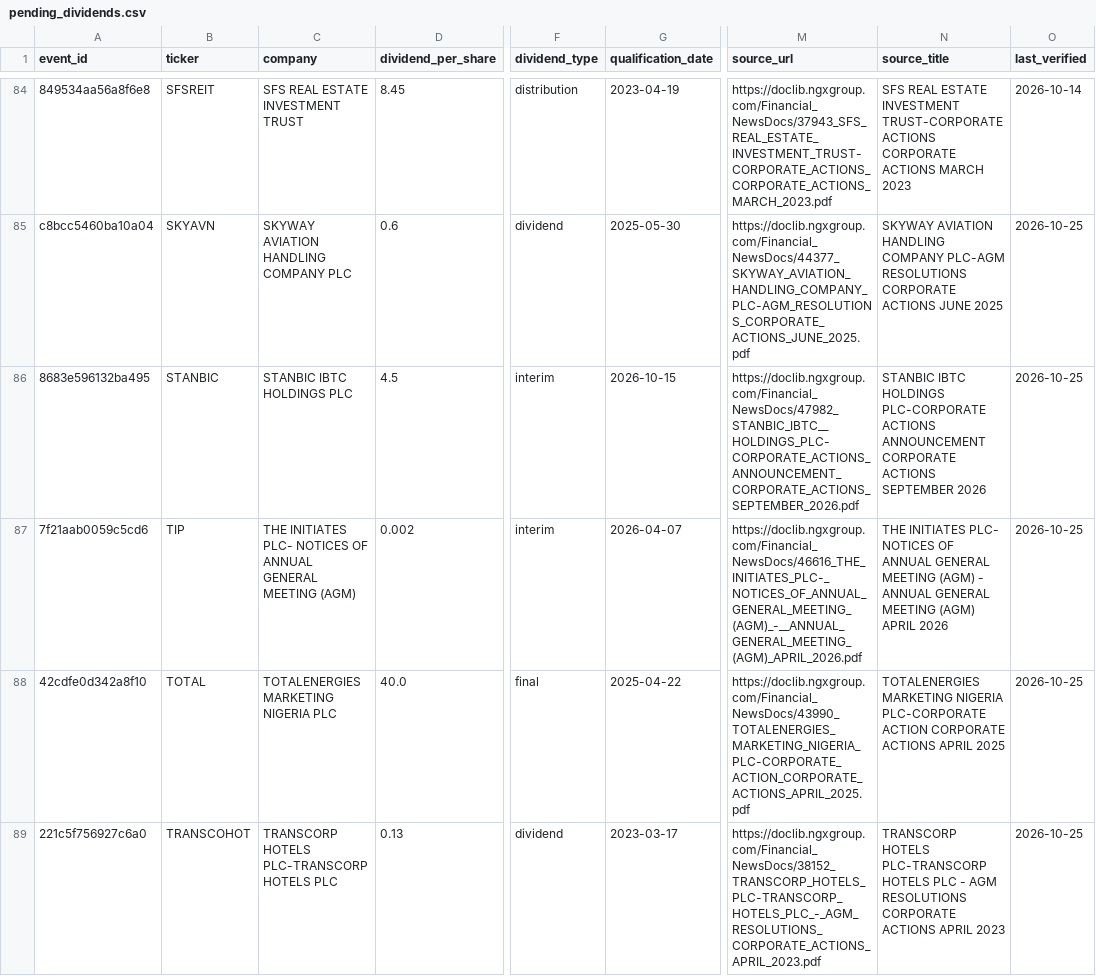
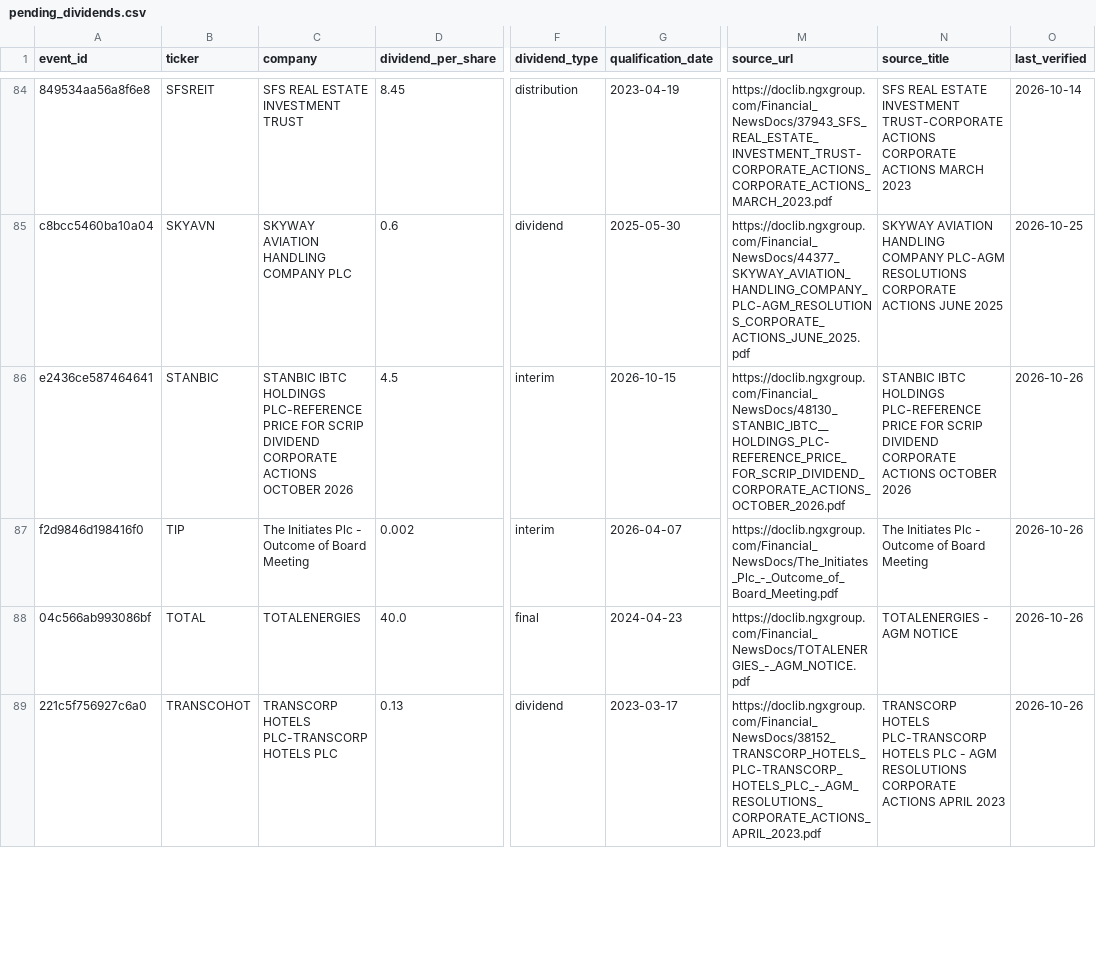
Before and after one commit to osargrrgrn/nairasheets-dividend-feed, a CSV file: docs/pending_dividends.csv, drawn as a sheet; only a part is shown, gaps mark what is left out; the diff covers the shown part only; the diff names each change by its address in the sheet, - before the commit and + after, or states it on an @@ line.

```diff
--- a/docs/pending_dividends.csv
+++ b/docs/pending_dividends.csv
-A86 (event_id): 8683e596132ba495
+A86 (event_id): e2436ce587464641
-C86 (company): …IBTC HOLDINGS PLC
+C86 (company): …IBTC HOLDINGS PLC-REFERENCE PRICE FOR SCRIP DIVIDEND CORPORATE ACTIONS OCTOBER 2026
-M86 (source_url): https://doclib.ngxgroup.com/Financial_NewsDocs/47982_STANBIC_IBTC__HOLDINGS_PLC-CORPORATE_ACTIONS_ANNOUNCEMENT_CORPORATE_ACTIONS_SEPTEMBER_2026.pdf
+M86 (source_url): https://doclib.ngxgroup.com/Financial_NewsDocs/48130_STANBIC_IBTC__HOLDINGS_PLC-REFERENCE_PRICE_FOR_SCRIP_DIVIDEND_CORPORATE_ACTIONS_OCTOBER_2026.pdf
-N86 (source_title): …IBTC HOLDINGS PLC-CORPORATE ACTIONS ANNOUNCEMENT CORPORATE ACTIONS SEPTEMBER 2026
+N86 (source_title): …IBTC HOLDINGS PLC-REFERENCE PRICE FOR SCRIP DIVIDEND CORPORATE ACTIONS OCTOBER 2026
-O86:O89 (last_verified): 2026-10-25
+O86:O89 (last_verified): 2026-10-26
-A87 (event_id): 7f21aab0059c5cd6
+A87 (event_id): f2d9846d198416f0
-C87 (company): THE INITIATES PLC- NOTICES OF ANNUAL GENERAL MEETING (AGM)
+C87 (company): The Initiates Plc - Outcome of Board Meeting
-M87 (source_url): https://doclib.ngxgroup.com/Financial_NewsDocs/46616_THE_INITIATES_PLC-_NOTICES_OF_ANNUAL_GENERAL_MEETING_(AGM)_-__ANNUAL_GENERAL_MEETING_(AGM)_APRIL_2026.pdf
+M87 (source_url): https://doclib.ngxgroup.com/Financial_NewsDocs/The_Initiates_Plc_-_Outcome_of_Board_Meeting.pdf
-N87 (source_title): THE INITIATES PLC- NOTICES OF ANNUAL GENERAL MEETING (AGM) - ANNUAL GENERAL MEETING (AGM) APRIL 2026
+N87 (source_title): The Initiates Plc - Outcome of Board Meeting
-A88 (event_id): 42cdfe0d342a8f10
+A88 (event_id): 04c566ab993086bf
-C88 (company): TOTALENERGIES MARKETING NIGERIA PLC
+C88 (company): TOTALENERGIES
-G88 (qualification_date): 2025-04-22
+G88 (qualification_date): 2024-04-23
-M88 (source_url): https://doclib.ngxgroup.com/Financial_NewsDocs/43990_TOTALENERGIES_MARKETING_NIGERIA_PLC-CORPORATE_ACTION_CORPORATE_ACTIONS_APRIL_2025.pdf
+M88 (source_url): https://doclib.ngxgroup.com/Financial_NewsDocs/TOTALENERGIES_-_AGM_NOTICE.pdf
-N88 (source_title): TOTALENERGIES MARKETING NIGERIA PLC-CORPORATE ACTION CORPORATE ACTIONS APRIL 2025
+N88 (source_title): TOTALENERGIES - AGM NOTICE
```
Also changed, not shown: 1 added row and 35 edited cells elsewhere in this file, 4 other files.
